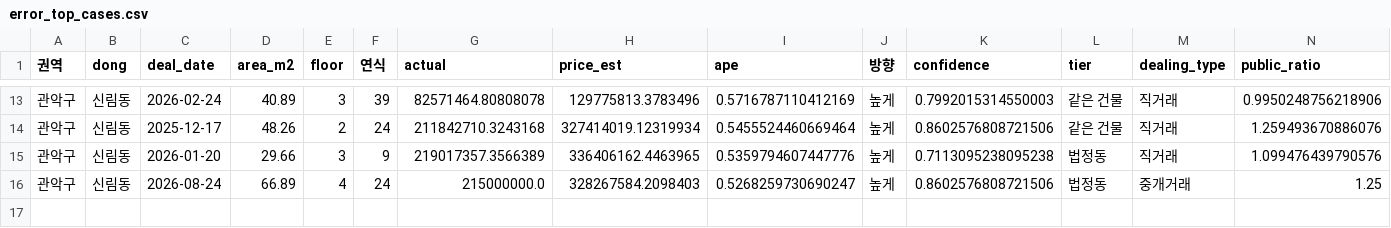
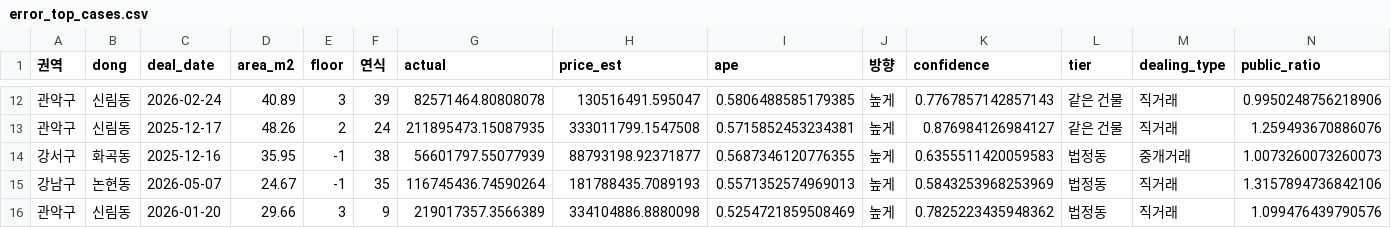
Before and after one commit to KimInSeok-DA/DA_Seoul_Villa_AVM, a CSV file: outputs/error_top_cases.csv, drawn as a sheet; only a part is shown, gaps mark what is left out; removed rows and columns are numbered as before the commit, all else as after; rows hold the shown columns only; the diff covers the shown part only; the diff names each change by its address in the sheet, - before the commit and + after, or states it on an @@ line.

```diff
--- a/outputs/error_top_cases.csv
+++ b/outputs/error_top_cases.csv
-H12 (price_est): 129775813.3783496
+H12 (price_est): 130516491.595047
-I12 (ape): 0.5716787110412169
+I12 (ape): 0.5806488585179385
-K12 (confidence): 0.7992015314550003
+K12 (confidence): 0.7767857142857143
-G13 (actual): 211842710.3243168
+G13 (actual): 211895473.15087935
-H13 (price_est): 327414019.12319934
+H13 (price_est): 333011799.1547508
-I13 (ape): 0.5455524460669464
+I13 (ape): 0.5715852453234381
-K13 (confidence): 0.8602576808721506
+K13 (confidence): 0.876984126984127
+row 14: 강서구 | 화곡동 | 2025-12-16 | 35.95 | -1 | 38 | 56601797.55077939 | 88793198.92371877 | 0.5687346120776355 | 높게 | 0.6355511420059583 | 법정동 | 중개거래 | 1.0073260073260073
+row 15: 강남구 | 논현동 | 2026-05-07 | 24.67 | -1 | 35 | 116745436.74590264 | 181788435.7089193 | 0.5571352574969013 | 높게 | 0.5843253968253969 | 법정동 | 직거래 | 1.3157894736842106
-H16 (price_est): 336406162.4463965
+H16 (price_est): 334104886.8880098
-I16 (ape): 0.5359794607447776
+I16 (ape): 0.5254721859508469
-K16 (confidence): 0.7113095238095238
+K16 (confidence): 0.7825223435948362
-row 16: 관악구 | 신림동 | 2026-08-24 | 66.89 | 4 | 24 | 215000000.0 | 328267584.2098403 | 0.5268259730690247 | 높게 | 0.8602576808721506 | 법정동 | 중개거래 | 1.25
```
Also changed, not shown: 2 added rows, 3 removed rows and 26 edited cells elsewhere in this file, outputs/calibration_metrics.csv, outputs/calibration_table.csv, 35 other files.
